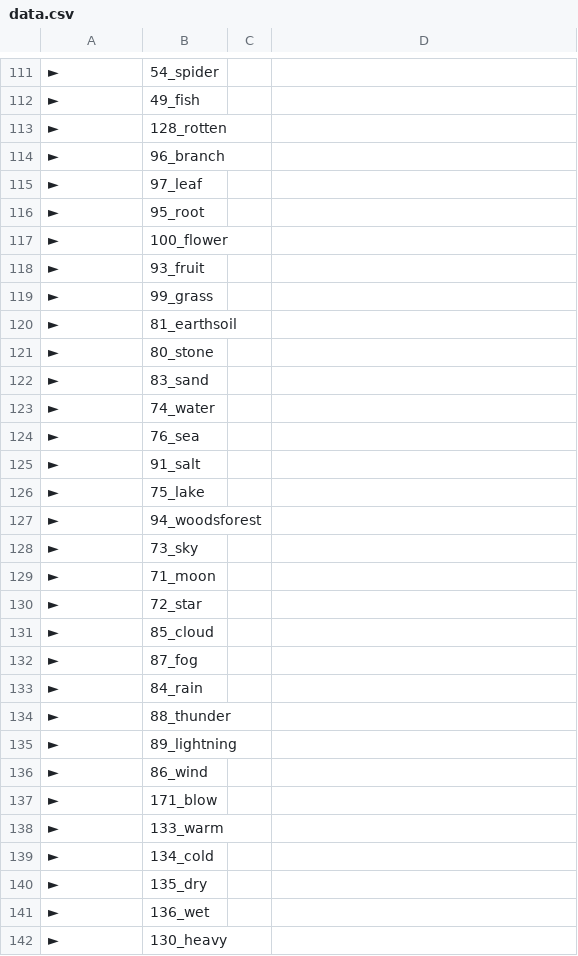
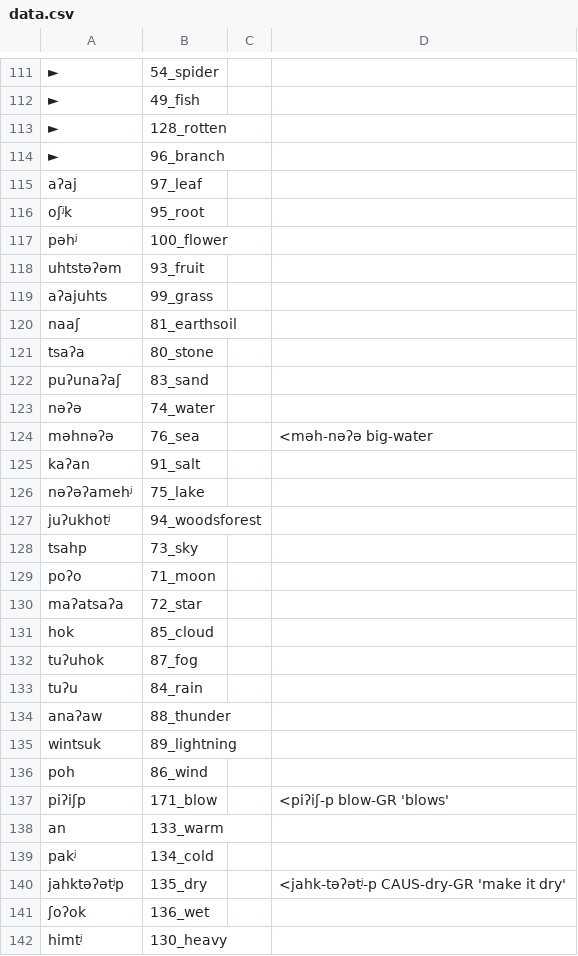
Before and after one commit to lexibank/mixezoqueanvoices, a CSV file: raw/data/Zacatepec/data.csv, drawn as a sheet; only a part is shown, gaps mark what is left out; the diff covers the shown part only; the diff names each change by its address in the sheet, - before the commit and + after, or states it on an @@ line.

Commit message:
Update data.csv

```diff
--- a/raw/data/Zacatepec/data.csv
+++ b/raw/data/Zacatepec/data.csv
-A115: ►
+A115: aʔaj
-A116: ►
+A116: oʃʲk
-A117: ►
+A117: pəhʲ
-A118: ►
+A118: uhtstəʔəm
-A119: ►
+A119: aʔajuhts
-A120: ►
+A120: naaʃ
-A121: ►
+A121: tsaʔa
-A122: ►
+A122: puʔunaʔaʃ
-A123: ►
+A123: nəʔə
-A124: ►
+A124: məhnəʔə
-D124: (empty)
+D124: <məh-nəʔə big-water
-A125: ►
+A125: kaʔan
-A126: ►
+A126: nəʔəʔamehʲ
-A127: ►
+A127: juʔukhotʲ
-A128: ►
+A128: tsahp
-A129: ►
+A129: poʔo
-A130: ►
+A130: maʔatsaʔa
-A131: ►
+A131: hok
-A132: ►
+A132: tuʔuhok
-A133: ►
+A133: tuʔu
-A134: ►
+A134: anaʔaw
-A135: ►
+A135: wintsuk
-A136: ►
+A136: poh
-A137: ►
+A137: piʔiʃp
-D137: (empty)
+D137: <piʔiʃ-p blow-GR 'blows'
-A138: ►
+A138: an
-A139: ►
+A139: pakʲ
-A140: ►
+A140: jahktəʔətʲp
-D140: (empty)
+D140: <jahk-təʔətʲ-p CAUS-dry-GR 'make it dry'
-A141: ►
+A141: ʃoʔok
-A142: ►
+A142: himtʲ
```
Also changed, not shown: 59 edited cells elsewhere in this file.
